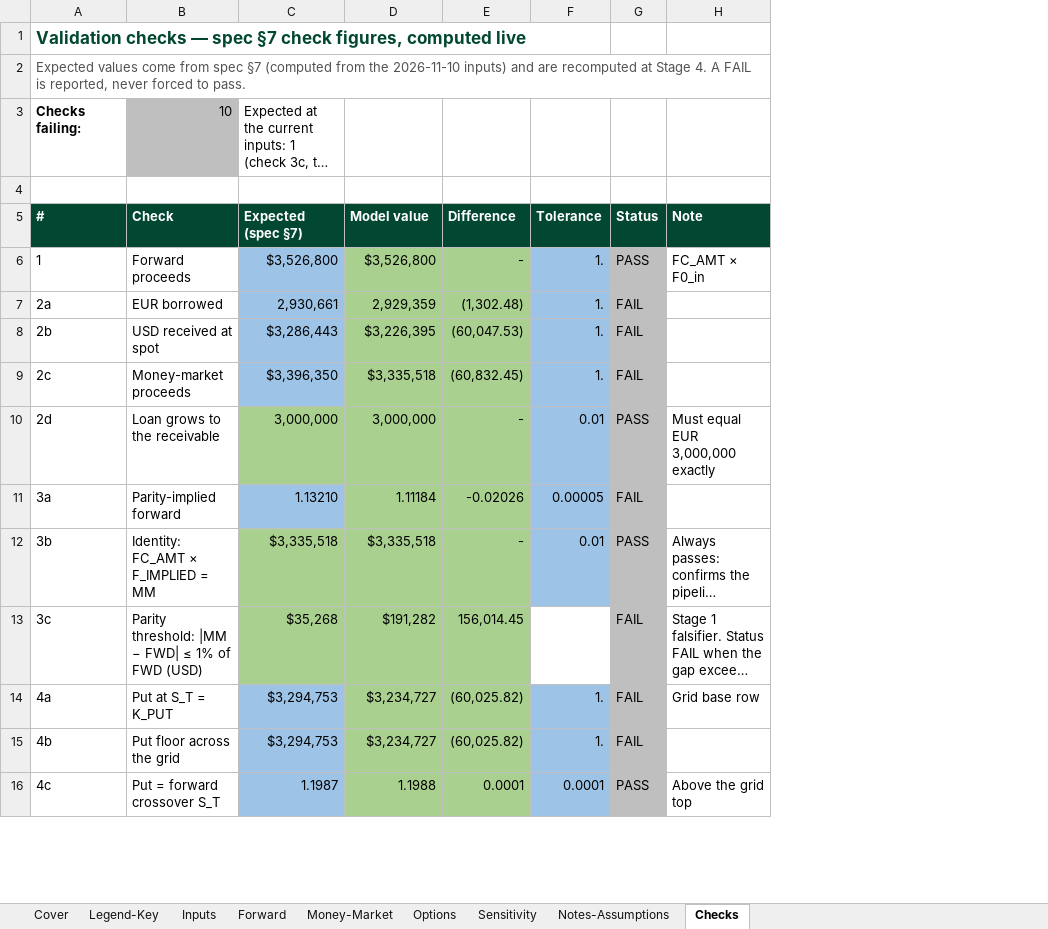
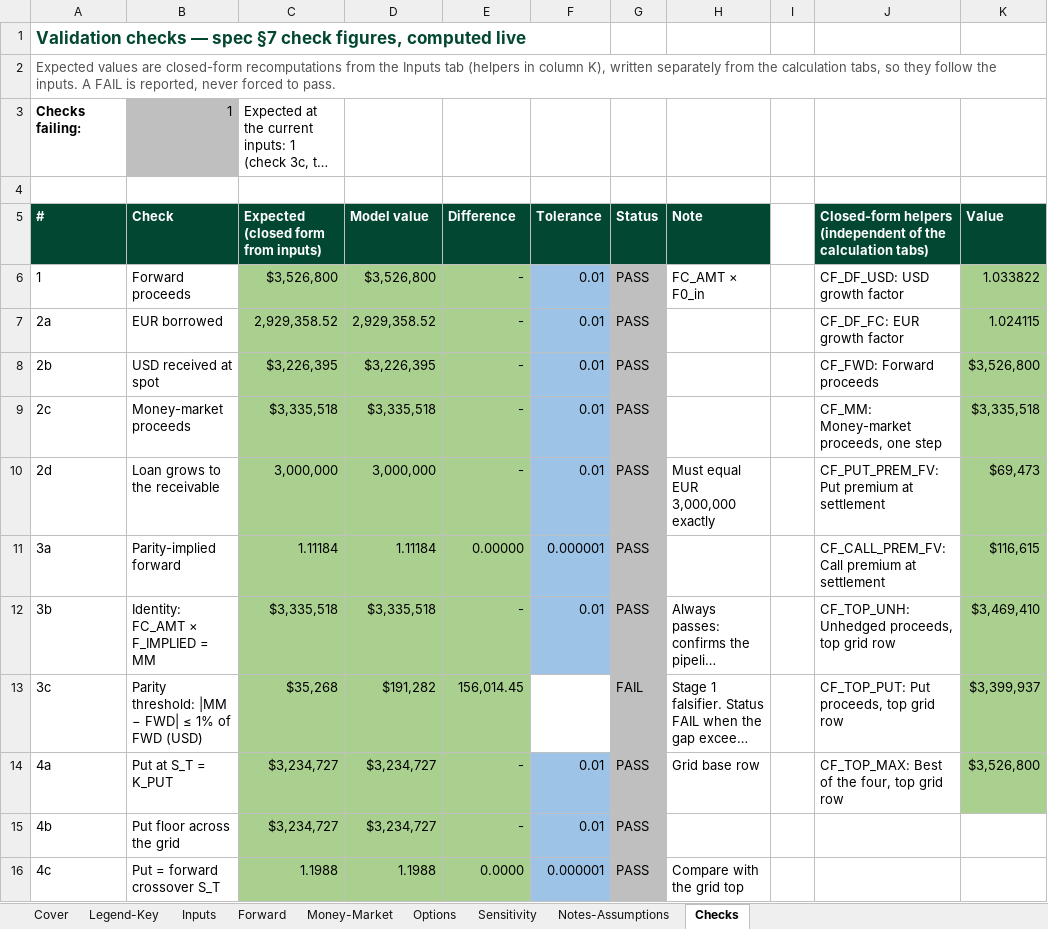
Before and after one commit to curran-hirata/curran-hirata, an Excel workbook: capabilities/fx-hedging/model.xlsx, sheet Checks, drawn as a sheet; only a part is shown; long unchanged cells end in …; values as stored, in another font and other column widths than the file's, no borders; the diff covers the shown part only; the diff names each change by its address in the sheet, - before the commit and + after, or states it on an @@ line.

Commit message:
Update model.xlsx

```diff
--- a/capabilities/fx-hedging/model.xlsx (sheet Checks)
+++ b/capabilities/fx-hedging/model.xlsx (sheet Checks)
+column I, empty
+column J, rows 5-14: Closed-form helpers (independent of the calculation tabs) | CF_DF_USD: USD growth factor | CF_DF_FC: EUR growth factor | CF_FWD: Forward proceeds | CF_MM: Money-market proceeds, one step | CF_PUT_PREM_FV: Put premium at settlement | CF_CALL_PREM_FV: Call premium at settlement | CF_TOP_UNH: Unhedged proceeds, top grid row | CF_TOP_PUT: Put proceeds, top grid row | CF_TOP_MAX: Best of the four, top grid row
+column K, rows 5-14: Value | 1.033822 | 1.024115 | $3,526,800 | $3,335,518 | $69,473 | $116,615 | $3,469,410 | $3,399,937 | $3,526,800
-A2: Expected values come from spec §7 (computed from the 2026-11-10 inputs) and are recomputed at Stage 4. A FAIL…
+A2: Expected values are closed-form recomputations from the Inputs tab (helpers in column K), written separately from the calculation tabs, so they follow the inputs. A FAIL…
-B3: 10
+B3: 1
-C5: Expected (spec §7)
+C5: Expected (closed form from inputs)
-C6:C9 fill: #9DC3E6
+C6:C9 fill: #A9D08E
-F6:F9: 1.
+F6:F9: 0.01
-C7: 2,930,661
+C7: 2,929,358.52
-D7: 2,929,359
+D7: 2,929,358.52
-E7: (1,302.48)
+E7: -
-G7:G9: FAIL
+G7:G9: PASS
-C8: $3,286,443
+C8: $3,226,395
-E8: (60,047.53)
+E8: -
-C9: $3,396,350
+C9: $3,335,518
-E9: (60,832.45)
+E9: -
-C11: 1.13210
+C11: 1.11184
-C11 fill: #9DC3E6
+C11 fill: #A9D08E
-E11: -0.02026
+E11: 0.00000
-F11: 0.00005
+F11: 0.000001
-G11: FAIL
+G11: PASS
-C14:C15: $3,294,753
+C14:C15: $3,234,727
-C14:C16 fill: #9DC3E6
+C14:C16 fill: #A9D08E
-E14:E15: (60,025.82)
+E14:E15: -
-F14:F15: 1.
+F14:F15: 0.01
-G14:G15: FAIL
+G14:G15: PASS
-C16: 1.1987
+C16: 1.1988
-E16: 0.0001
+E16: 0.0000
-F16: 0.0001
+F16: 0.000001
-H16: Above the grid top
+H16: Compare with the grid top
```
Also changed, not shown: 13 edited cells and cell formats elsewhere in this sheet, sheet Cover, formulas that keep their value.
